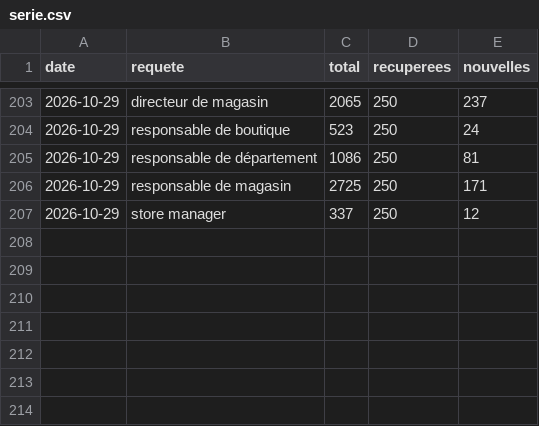
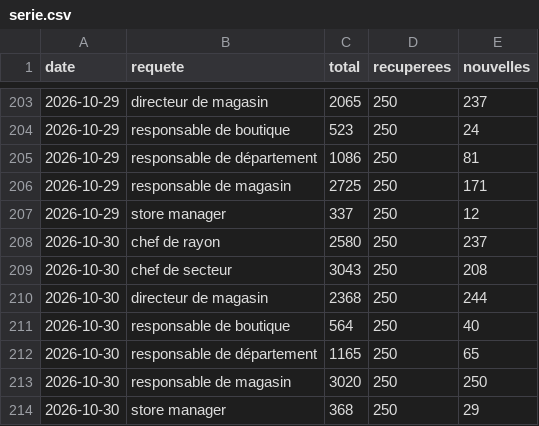
Before and after one commit to LinaSouilmi/metier-retail, a CSV file: data/adzuna/serie.csv, drawn as a sheet; only a part is shown, gaps mark what is left out; the diff names each change by its address in the sheet, - before the commit and + after, or states it on an @@ line.

```diff
--- a/data/adzuna/serie.csv
+++ b/data/adzuna/serie.csv
+row 208: 2026-10-30 | chef de rayon | 2580 | 250 | 237
+row 209: 2026-10-30 | chef de secteur | 3043 | 250 | 208
+row 210: 2026-10-30 | directeur de magasin | 2368 | 250 | 244
+row 211: 2026-10-30 | responsable de boutique | 564 | 250 | 40
+row 212: 2026-10-30 | responsable de département | 1165 | 250 | 65
+row 213: 2026-10-30 | responsable de magasin | 3020 | 250 | 250
+row 214: 2026-10-30 | store manager | 368 | 250 | 29
```
Also changed, not shown: data/jooble/serie.csv, data/lba/serie.csv, 28 other files.
